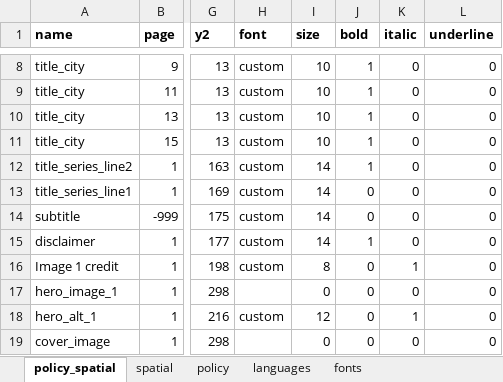
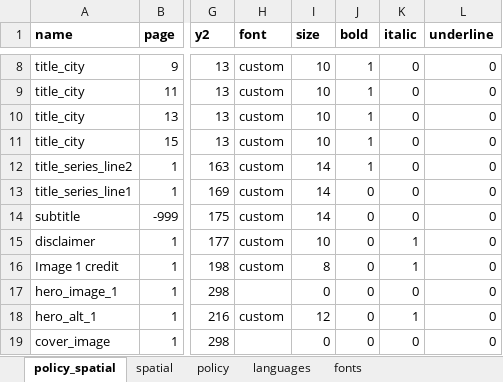
Before and after one commit to healthysustainablecities/global-indicators, an Excel workbook: process/configuration/templates/_report_configuration.xlsx, sheet policy_spatial, drawn as a sheet; only a part is shown, gaps mark what is left out; values as stored, in another font and other column widths than the file's, no borders; the diff names each change by its address in the sheet, - before the commit and + after, or states it on an @@ line.

Commit message:
added incompleteness warning on console and report for policy templates if policy checklist is not loadable and skipped; ensured that the report title is still added, but with incompleteness caveat.

```diff
--- a/process/configuration/templates/_report_configuration.xlsx (sheet policy_spatial)
+++ b/process/configuration/templates/_report_configuration.xlsx (sheet policy_spatial)
-I15 (size): 14
+I15 (size): 10
-J15 (bold): 1
+J15 (bold): 0
-K15 (italic): 0
+K15 (italic): 1
```
Also changed, not shown: sheet languages, 2 other files.
